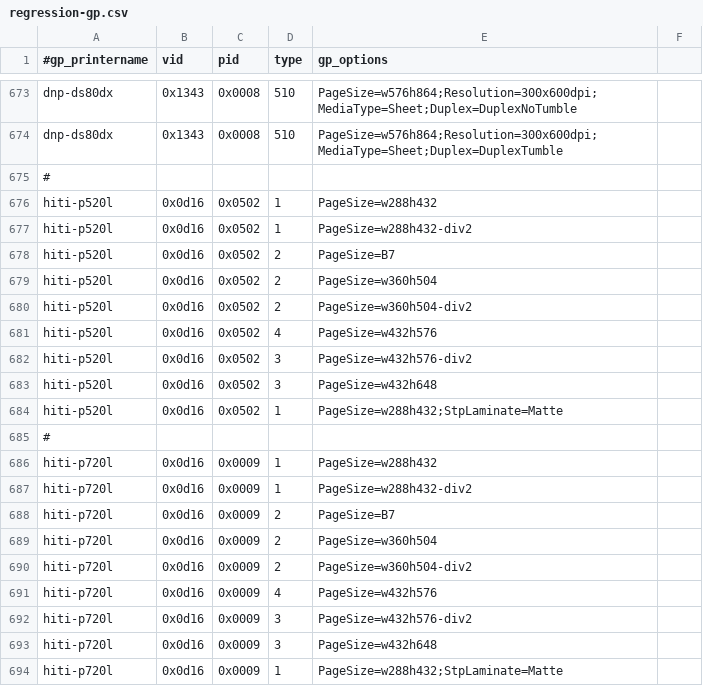
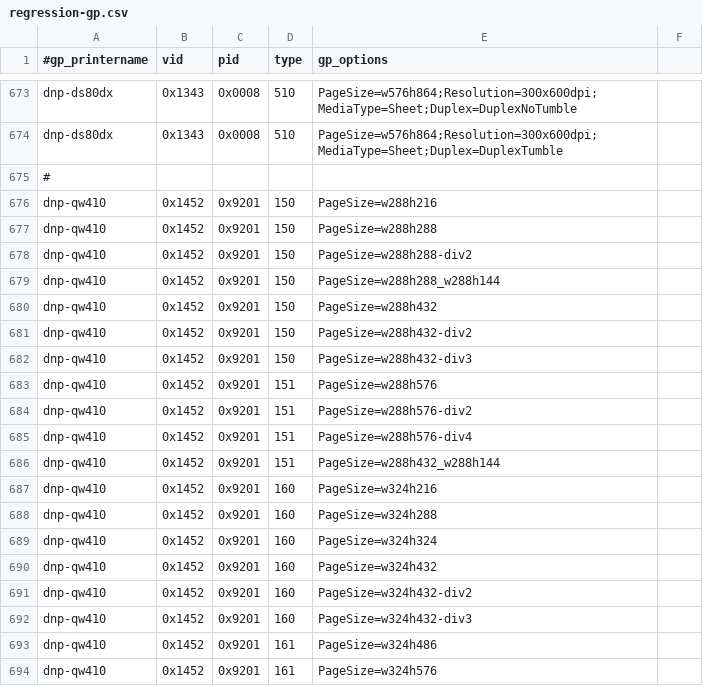
Before and after one commit to Performed/selphy_print, a CSV file: regression-gp.csv, drawn as a sheet; only a part is shown, gaps mark what is left out; the shorter side is filled out with more unchanged rows; the diff covers the shown part only.

```diff
--- a/regression-gp.csv
+++ b/regression-gp.csv
@@ -675 +675,20 @@ dnp-ds80dx,0x1343,0x0008,510,PageSize=w576h864;Resolution=300x600dpi;MediaType=S
 #
+dnp-qw410,0x1452,0x9201,150,PageSize=w288h216
+dnp-qw410,0x1452,0x9201,150,PageSize=w288h288
+dnp-qw410,0x1452,0x9201,150,PageSize=w288h288-div2
+dnp-qw410,0x1452,0x9201,150,PageSize=w288h288_w288h144
+dnp-qw410,0x1452,0x9201,150,PageSize=w288h432
+dnp-qw410,0x1452,0x9201,150,PageSize=w288h432-div2
+dnp-qw410,0x1452,0x9201,150,PageSize=w288h432-div3
+dnp-qw410,0x1452,0x9201,151,PageSize=w288h576
+dnp-qw410,0x1452,0x9201,151,PageSize=w288h576-div2
+dnp-qw410,0x1452,0x9201,151,PageSize=w288h576-div4
+dnp-qw410,0x1452,0x9201,151,PageSize=w288h432_w288h144
+dnp-qw410,0x1452,0x9201,160,PageSize=w324h216
+dnp-qw410,0x1452,0x9201,160,PageSize=w324h288
+dnp-qw410,0x1452,0x9201,160,PageSize=w324h324
+dnp-qw410,0x1452,0x9201,160,PageSize=w324h432
+dnp-qw410,0x1452,0x9201,160,PageSize=w324h432-div2
+dnp-qw410,0x1452,0x9201,160,PageSize=w324h432-div3
+dnp-qw410,0x1452,0x9201,161,PageSize=w324h486
+dnp-qw410,0x1452,0x9201,161,PageSize=w324h576
```
Also changed, not shown: 11 added rows elsewhere in this file, regression.csv, 8 other files.
